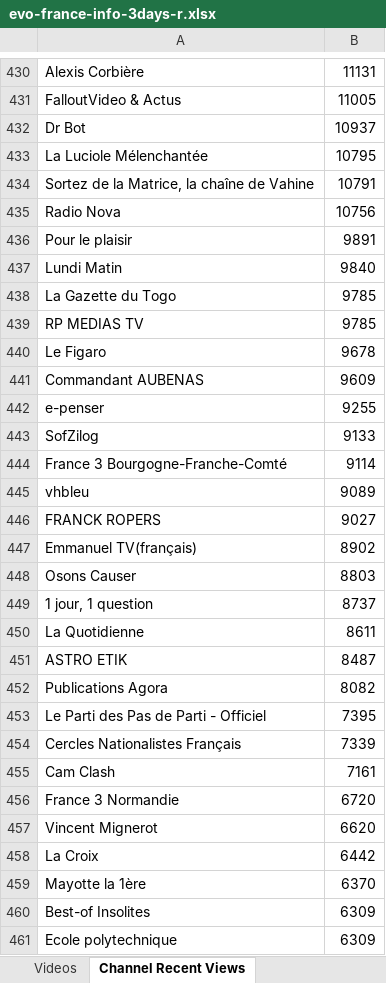
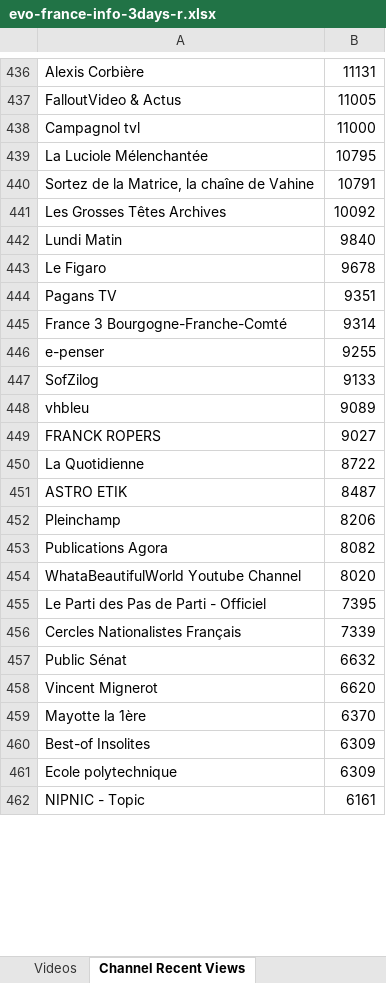
Before and after one commit to pnbt/youtube-transparency, an Excel workbook: app/assets/data/info/evo-france-info-3days-r.xlsx, sheet Channel Recent Views, drawn as a sheet; only a part is shown, gaps mark what is left out; the shorter side is filled out with more unchanged rows; values as stored, in another font and other column widths than the file's, no borders; removed rows and columns are numbered as before the commit, all else as after; the diff covers the shown part only; the diff names each change by its address in the sheet, - before the commit and + after, or states it on an @@ line.

```diff
--- a/app/assets/data/info/evo-france-info-3days-r.xlsx (sheet Channel Recent Views)
+++ b/app/assets/data/info/evo-france-info-3days-r.xlsx (sheet Channel Recent Views)
-row 432: Dr Bot | 10937
+row 438: Campagnol tvl | 11000
-row 435: Radio Nova | 10756
-row 436: Pour le plaisir | 9891
+row 441: Les Grosses Têtes Archives | 10092
-row 438: La Gazette du Togo | 9785
-row 439: RP MEDIAS TV | 9785
-row 441: Commandant AUBENAS | 9609
+row 444: Pagans TV | 9351
+row 445: France 3 Bourgogne-Franche-Comté | 9314
-row 444: France 3 Bourgogne-Franche-Comté | 9114
-row 447: Emmanuel TV(français) | 8902
-row 448: Osons Causer | 8803
-row 449: 1 jour, 1 question | 8737
-B450: 8611
+B450: 8722
+row 452: Pleinchamp | 8206
+row 454: WhataBeautifulWorld Youtube Channel | 8020
-row 455: Cam Clash | 7161
-row 456: France 3 Normandie | 6720
+row 457: Public Sénat | 6632
-row 458: La Croix | 6442
```
Also changed, not shown: 331 added rows, 328 removed rows, 90 moved rows and 110 edited cells elsewhere in this sheet, sheet Videos, app/assets/data/info/evo-france-info-3days-v.xlsx, app/assets/data/info/evo-france-info-month-r.xlsx, 9 other files.
